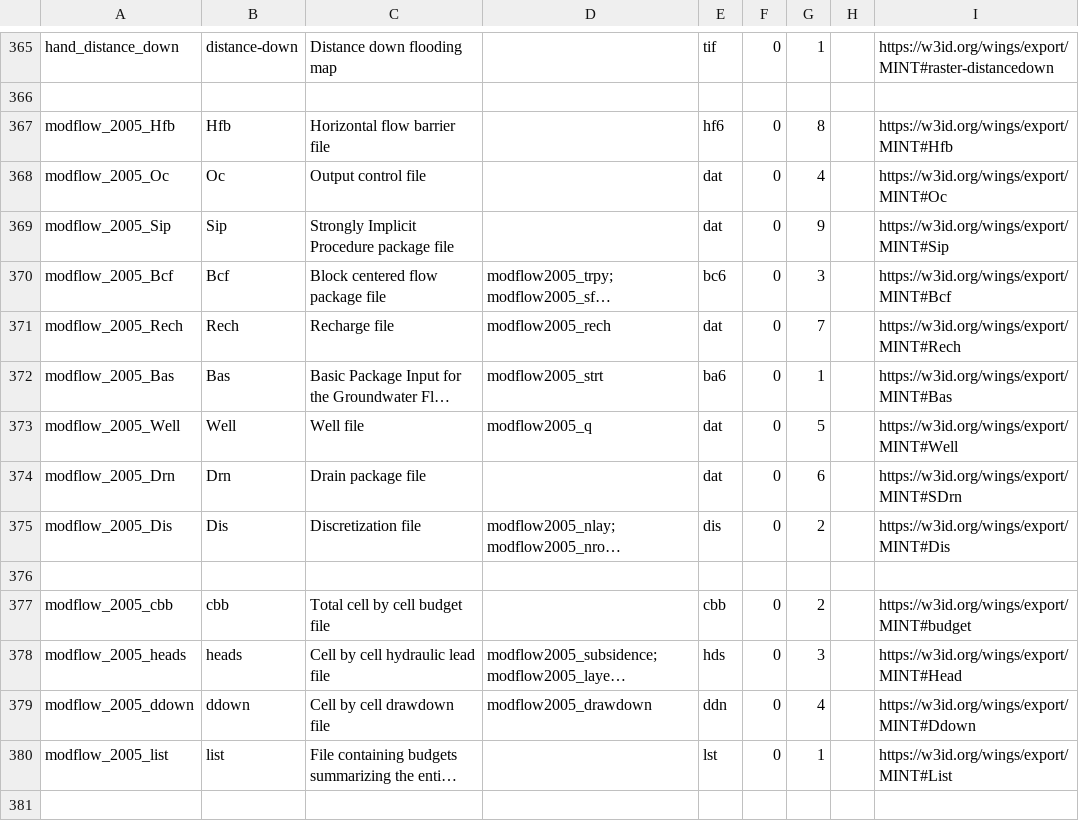
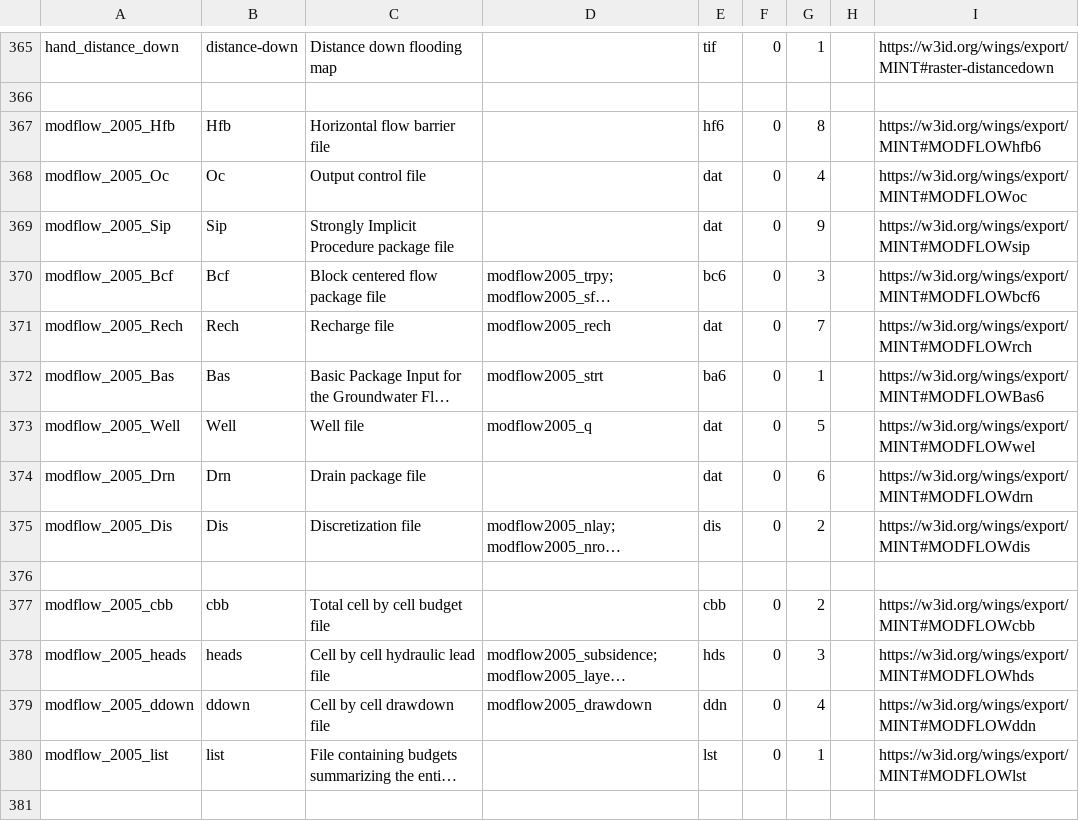
Before and after one commit to mintproject/ModelCatalog, a CSV file: Data/DatasetSpecification.csv, drawn as a sheet; only a part is shown, gaps mark what is left out; long unchanged cells end in …; the diff covers the shown part only; the diff names each change by its address in the sheet, - before the commit and + after, or states it on an @@ line.

```diff
--- a/Data/DatasetSpecification.csv
+++ b/Data/DatasetSpecification.csv
-I367: https://w3id.org/wings/export/MINT#Hfb
+I367: https://w3id.org/wings/export/MINT#MODFLOWhfb6
-I368: https://w3id.org/wings/export/MINT#Oc
+I368: https://w3id.org/wings/export/MINT#MODFLOWoc
-I369: https://w3id.org/wings/export/MINT#Sip
+I369: https://w3id.org/wings/export/MINT#MODFLOWsip
-I370: https://w3id.org/wings/export/MINT#Bcf
+I370: https://w3id.org/wings/export/MINT#MODFLOWbcf6
-I371: https://w3id.org/wings/export/MINT#Rech
+I371: https://w3id.org/wings/export/MINT#MODFLOWrch
-I372: https://w3id.org/wings/export/MINT#Bas
+I372: https://w3id.org/wings/export/MINT#MODFLOWBas6
-I373: https://w3id.org/wings/export/MINT#Well
+I373: https://w3id.org/wings/export/MINT#MODFLOWwel
-I374: https://w3id.org/wings/export/MINT#SDrn
+I374: https://w3id.org/wings/export/MINT#MODFLOWdrn
-I375: https://w3id.org/wings/export/MINT#Dis
+I375: https://w3id.org/wings/export/MINT#MODFLOWdis
-I377: https://w3id.org/wings/export/MINT#budget
+I377: https://w3id.org/wings/export/MINT#MODFLOWcbb
-I378: https://w3id.org/wings/export/MINT#Head
+I378: https://w3id.org/wings/export/MINT#MODFLOWhds
-I379: https://w3id.org/wings/export/MINT#Ddown
+I379: https://w3id.org/wings/export/MINT#MODFLOWddn
-I380: https://w3id.org/wings/export/MINT#List
+I380: https://w3id.org/wings/export/MINT#MODFLOWlst
```
Also changed, not shown: 39 edited cells elsewhere in this file, Data/Model.csv, Data/ModelConfiguration.csv, 2 other files.
